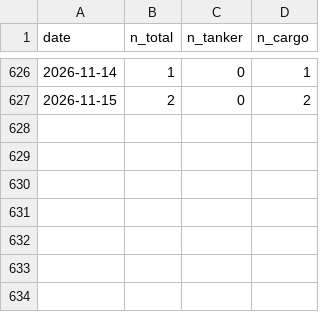
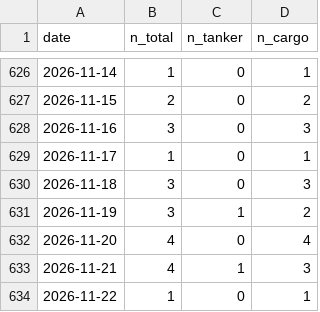
Before and after one commit to supamanluva/hormuz-watch, a CSV file: history/transits.csv, drawn as a sheet; only a part is shown, gaps mark what is left out.

```diff
--- a/history/transits.csv
+++ b/history/transits.csv
@@ -627 +627,8 @@ date,n_total,n_tanker,n_cargo
 2026-11-15,2,0,2
+2026-11-16,3,0,3
+2026-11-17,1,0,1
+2026-11-18,3,0,3
+2026-11-19,3,1,2
+2026-11-20,4,0,4
+2026-11-21,4,1,3
+2026-11-22,1,0,1
```
Also changed, not shown: history/events.csv, history/oil.csv, 1 other file.
